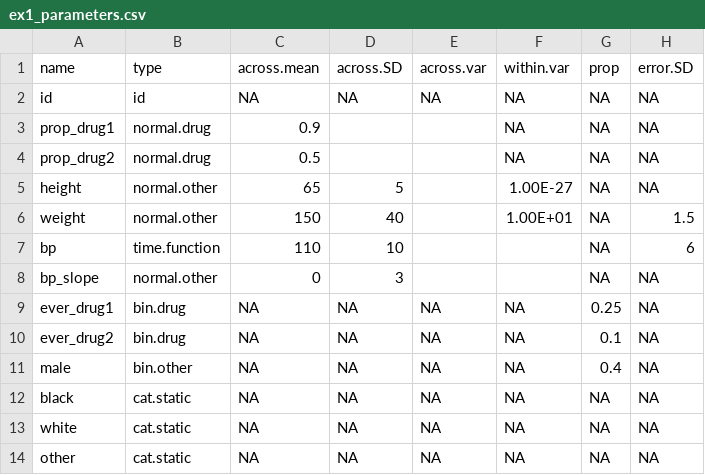
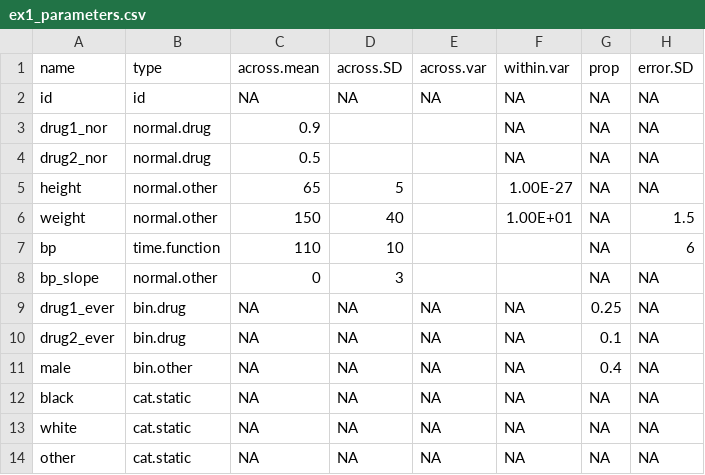
Before and after one commit to qsuProjects/PCORI, a CSV file: r/GENCOV/vignettes/ex1_parameters.csv, drawn as a sheet.

```diff
--- a/r/GENCOV/vignettes/ex1_parameters.csv
+++ b/r/GENCOV/vignettes/ex1_parameters.csv
@@ -2,4 +2,4 @@ name,type,across.mean,across.SD,across.var,within.var,prop,error.SD
 id,id,NA,NA,NA,NA,NA,NA
-prop_drug1,normal.drug,0.9,,,NA,NA,NA
-prop_drug2,normal.drug,0.5,,,NA,NA,NA
+drug1_nor,normal.drug,0.9,,,NA,NA,NA
+drug2_nor,normal.drug,0.5,,,NA,NA,NA
 height,normal.other,65,5,,1.00E-27,NA,NA
@@ -8,4 +8,4 @@ bp,time.function,110,10,,,NA,6
 bp_slope,normal.other,0,3,,,NA,NA
-ever_drug1,bin.drug,NA,NA,NA,NA,0.25,NA
-ever_drug2,bin.drug,NA,NA,NA,NA,0.1,NA
+drug1_ever,bin.drug,NA,NA,NA,NA,0.25,NA
+drug2_ever,bin.drug,NA,NA,NA,NA,0.1,NA
 male,bin.other,NA,NA,NA,NA,0.4,NA
```
Also changed, not shown: r/GENCOV/vignettes/ex1_pcor.csv, 2 other files.
